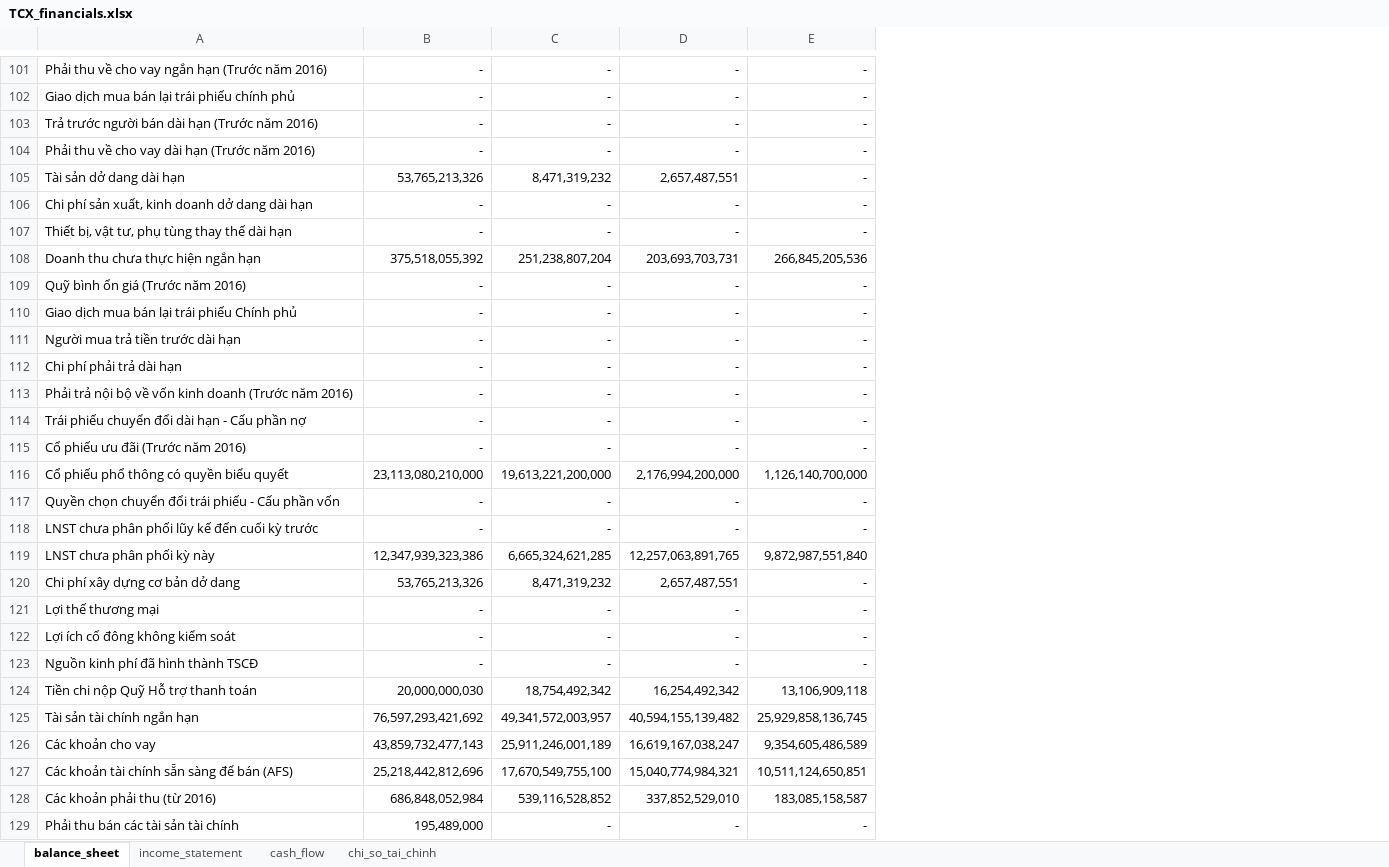
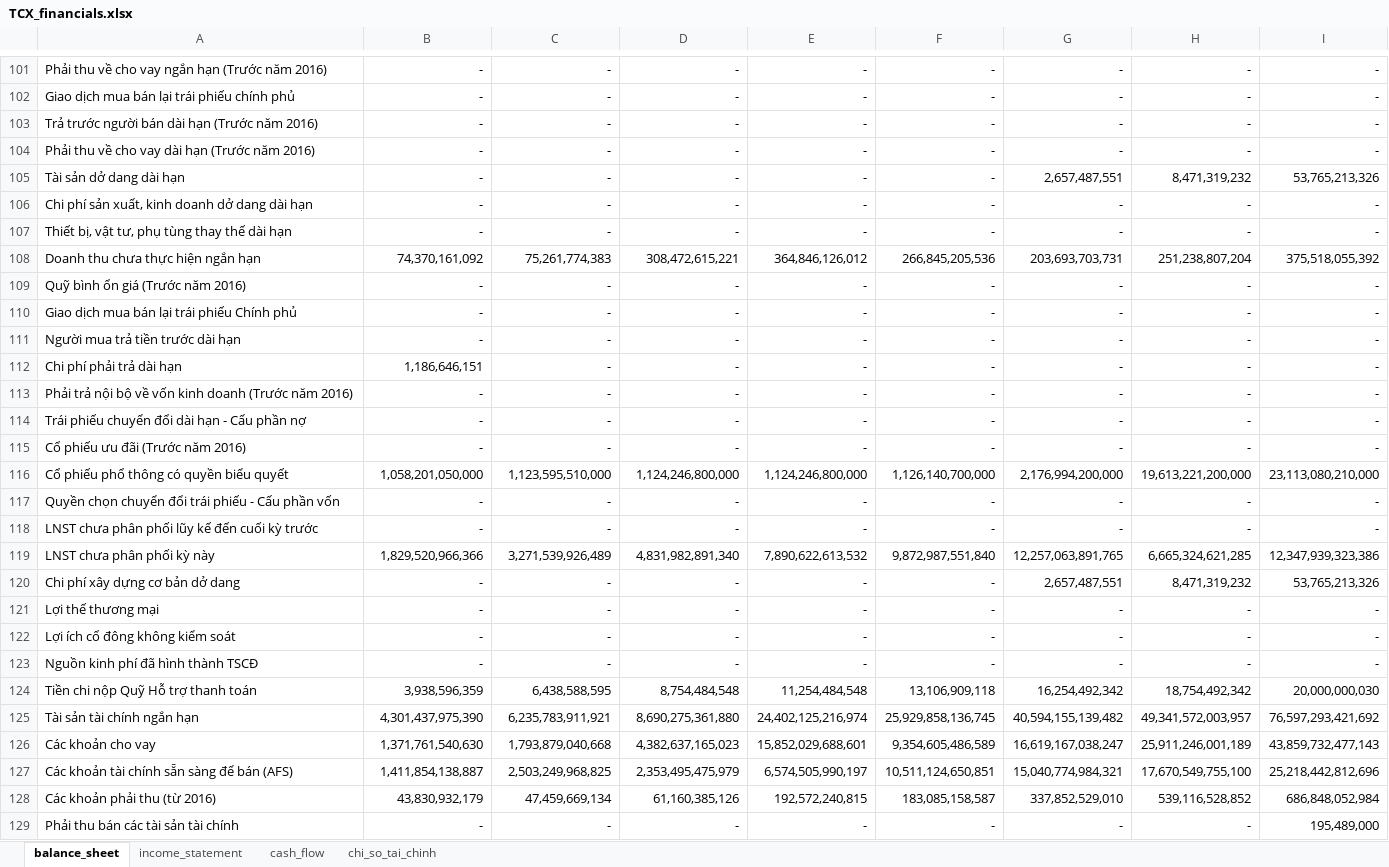
Before and after one commit to nhavan110/BCTC, an Excel workbook: financials/TCX/TCX_financials.xlsx, sheet balance_sheet, drawn as a sheet; only a part is shown, gaps mark what is left out; values as stored, in another font and other column widths than the file's, no borders; the diff covers the shown part only; the diff names each change by its address in the sheet, - before the commit and + after, or states it on an @@ line.

```diff
--- a/financials/TCX/TCX_financials.xlsx (sheet balance_sheet)
+++ b/financials/TCX/TCX_financials.xlsx (sheet balance_sheet)
+column E, rows 101-129: - | - | - | - | - | - | - | 364,846,126,012 | - | - | - | - | - | - | - | 1,124,246,800,000 | - | - | 7,890,622,613,532 | - | - | - | - | 11,254,484,548 | 24,402,125,216,974 | 15,852,029,688,601 | 6,574,505,990,197 | 192,572,240,815 | -
+column G, rows 101-129: - | - | - | - | 2,657,487,551 | - | - | 203,693,703,731 | - | - | - | - | - | - | - | 2,176,994,200,000 | - | - | 12,257,063,891,765 | 2,657,487,551 | - | - | - | 16,254,492,342 | 40,594,155,139,482 | 16,619,167,038,247 | 15,040,774,984,321 | 337,852,529,010 | -
+column H, rows 101-129: - | - | - | - | 8,471,319,232 | - | - | 251,238,807,204 | - | - | - | - | - | - | - | 19,613,221,200,000 | - | - | 6,665,324,621,285 | 8,471,319,232 | - | - | - | 18,754,492,342 | 49,341,572,003,957 | 25,911,246,001,189 | 17,670,549,755,100 | 539,116,528,852 | -
+column I, rows 101-129: - | - | - | - | 53,765,213,326 | - | - | 375,518,055,392 | - | - | - | - | - | - | - | 23,113,080,210,000 | - | - | 12,347,939,323,386 | 53,765,213,326 | - | - | - | 20,000,000,030 | 76,597,293,421,692 | 43,859,732,477,143 | 25,218,442,812,696 | 686,848,052,984 | 195,489,000
-B105: 53,765,213,326
+B105: -
-C105: 8,471,319,232
+C105: -
-D105: 2,657,487,551
+D105: -
-B108: 375,518,055,392
+B108: 74,370,161,092
-C108: 251,238,807,204
+C108: 75,261,774,383
-D108: 203,693,703,731
+D108: 308,472,615,221
-B112: -
+B112: 1,186,646,151
-B116: 23,113,080,210,000
+B116: 1,058,201,050,000
-C116: 19,613,221,200,000
+C116: 1,123,595,510,000
-D116: 2,176,994,200,000
+D116: 1,124,246,800,000
-B119: 12,347,939,323,386
+B119: 1,829,520,966,366
-C119: 6,665,324,621,285
+C119: 3,271,539,926,489
-D119: 12,257,063,891,765
+D119: 4,831,982,891,340
-B120: 53,765,213,326
+B120: -
-C120: 8,471,319,232
+C120: -
-D120: 2,657,487,551
+D120: -
-B124: 20,000,000,030
+B124: 3,938,596,359
-C124: 18,754,492,342
+C124: 6,438,588,595
-D124: 16,254,492,342
+D124: 8,754,484,548
-B125: 76,597,293,421,692
+B125: 4,301,437,975,390
-C125: 49,341,572,003,957
+C125: 6,235,783,911,921
-D125: 40,594,155,139,482
+D125: 8,690,275,361,880
-B126: 43,859,732,477,143
+B126: 1,371,761,540,630
-C126: 25,911,246,001,189
+C126: 1,793,879,040,668
-D126: 16,619,167,038,247
+D126: 4,382,637,165,023
-B127: 25,218,442,812,696
+B127: 1,411,854,138,887
-C127: 17,670,549,755,100
+C127: 2,503,249,968,825
-D127: 15,040,774,984,321
+D127: 2,353,495,475,979
-B128: 686,848,052,984
+B128: 43,830,932,179
-C128: 539,116,528,852
+C128: 47,459,669,134
-D128: 337,852,529,010
+D128: 61,160,385,126
-B129: 195,489,000
+B129: -
```
Also changed, not shown: 252 edited cells elsewhere in this sheet, sheet cash_flow, sheet income_statement, financials/FPT/FPT_financials.xlsx, financials/FRT/FRT_financials.xlsx, 5 other files.
